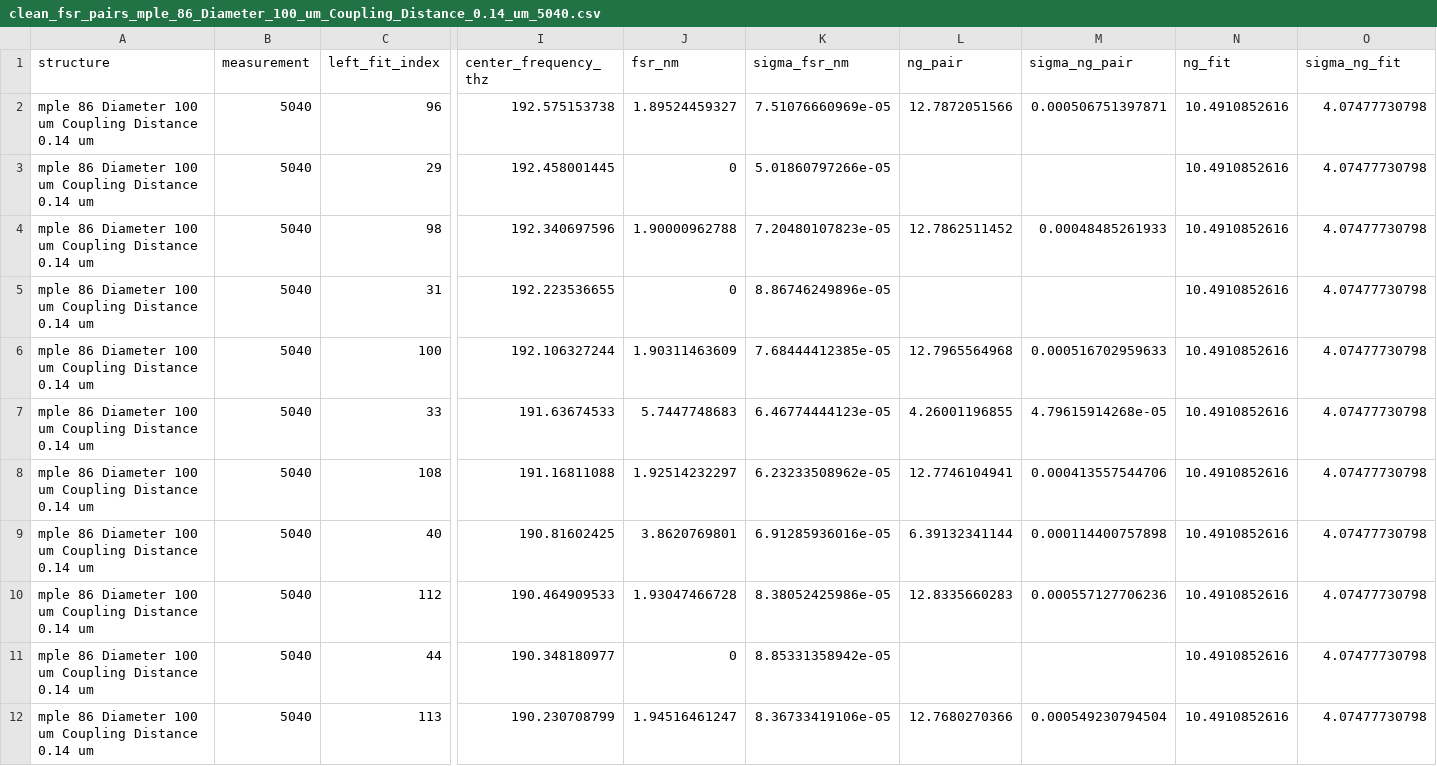
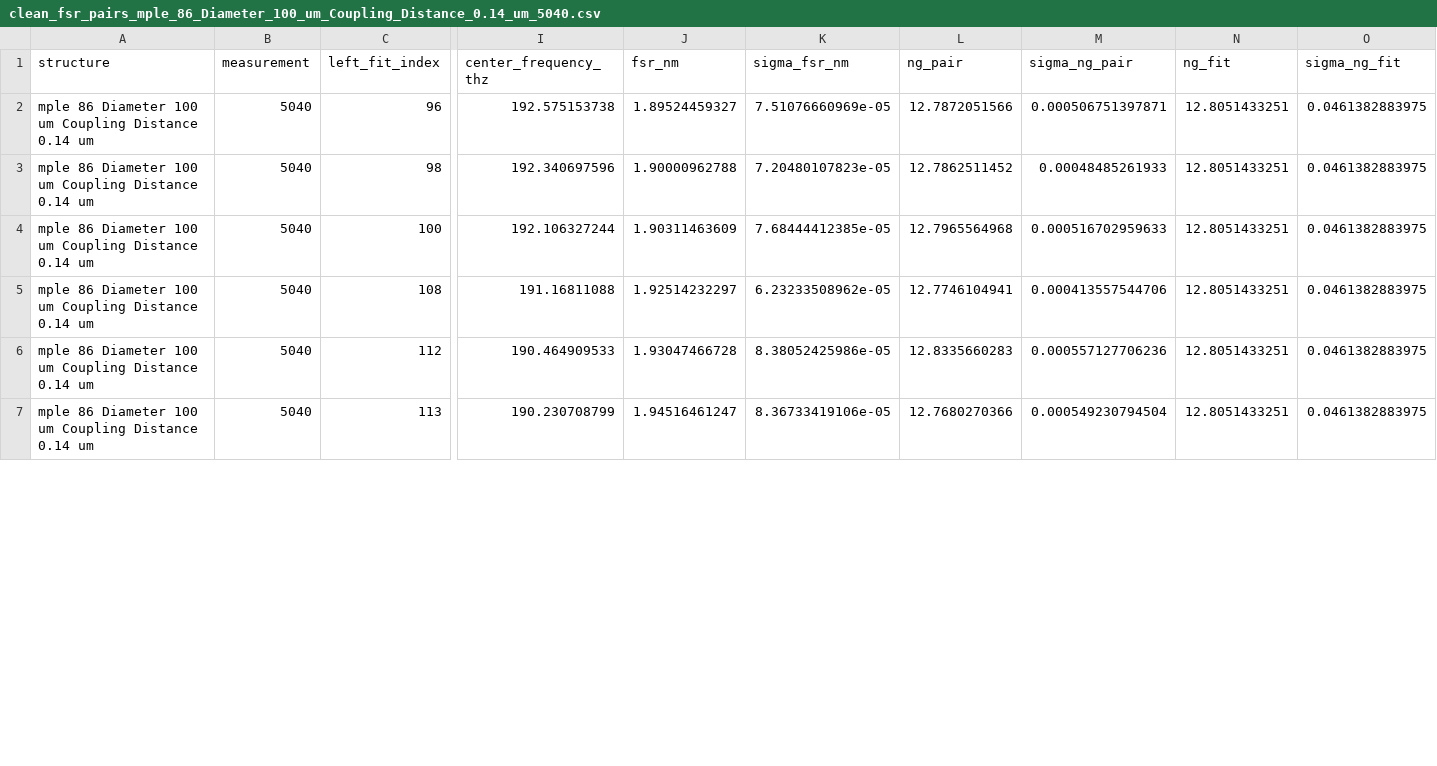
Before and after one commit to dafi24/fopra113, a CSV file: Plotter/ResonatorParameters/per_structure/clean_fsr_pairs_mple_86_Diameter_100_um_Coupling_Distance_0.14_um_5040.csv, drawn as a sheet; only a part is shown, gaps mark what is left out; removed rows and columns are numbered as before the commit, all else as after; rows hold the shown columns only; the diff covers the shown part only; the diff names each change by its address in the sheet, - before the commit and + after, or states it on an @@ line.

```diff
--- a/Plotter/ResonatorParameters/per_structure/clean_fsr_pairs_mple_86_Diameter_100_um_Coupling_Distance_0.14_um_5040.csv
+++ b/Plotter/ResonatorParameters/per_structure/clean_fsr_pairs_mple_86_Diameter_100_um_Coupling_Distance_0.14_um_5040.csv
-N2 (ng_fit): 10.4910852616
+N2 (ng_fit): 12.8051433251
-O2 (sigma_ng_fit): 4.07477730798
+O2 (sigma_ng_fit): 0.0461382883975
-row 3: mple 86 Diameter 100 um Coupling Distance 0.14 um | 5040 | 29 | 192.458001445 | 0 | 5.01860797266e-05 |  |  | 10.4910852616 | 4.07477730798
-N3 (ng_fit): 10.4910852616
+N3 (ng_fit): 12.8051433251
-O3 (sigma_ng_fit): 4.07477730798
+O3 (sigma_ng_fit): 0.0461382883975
-row 5: mple 86 Diameter 100 um Coupling Distance 0.14 um | 5040 | 31 | 192.223536655 | 0 | 8.86746249896e-05 |  |  | 10.4910852616 | 4.07477730798
-N4 (ng_fit): 10.4910852616
+N4 (ng_fit): 12.8051433251
-O4 (sigma_ng_fit): 4.07477730798
+O4 (sigma_ng_fit): 0.0461382883975
-row 7: mple 86 Diameter 100 um Coupling Distance 0.14 um | 5040 | 33 | 191.63674533 | 5.7447748683 | 6.46774444123e-05 | 4.26001196855 | 4.79615914268e-05 | 10.4910852616 | 4.07477730798
-N5 (ng_fit): 10.4910852616
+N5 (ng_fit): 12.8051433251
-O5 (sigma_ng_fit): 4.07477730798
+O5 (sigma_ng_fit): 0.0461382883975
-row 9: mple 86 Diameter 100 um Coupling Distance 0.14 um | 5040 | 40 | 190.81602425 | 3.8620769801 | 6.91285936016e-05 | 6.39132341144 | 0.000114400757898 | 10.4910852616 | 4.07477730798
-N6 (ng_fit): 10.4910852616
+N6 (ng_fit): 12.8051433251
-O6 (sigma_ng_fit): 4.07477730798
+O6 (sigma_ng_fit): 0.0461382883975
-row 11: mple 86 Diameter 100 um Coupling Distance 0.14 um | 5040 | 44 | 190.348180977 | 0 | 8.85331358942e-05 |  |  | 10.4910852616 | 4.07477730798
-N7 (ng_fit): 10.4910852616
+N7 (ng_fit): 12.8051433251
-O7 (sigma_ng_fit): 4.07477730798
+O7 (sigma_ng_fit): 0.0461382883975
```
Also changed, not shown: 5 removed rows and 10 edited cells elsewhere in this file, Plotter/ResonatorParameters/per_structure/clean_fsr_pairs_mple_72_Diameter_100_um_Coupling_Distance_0.05_um_5041.csv, Plotter/ResonatorParameters/per_structure/clean_fsr_pairs_mple_73_Diameter_100_um_Coupling_Distance_0.05_um_5041.csv, 38 other files.
